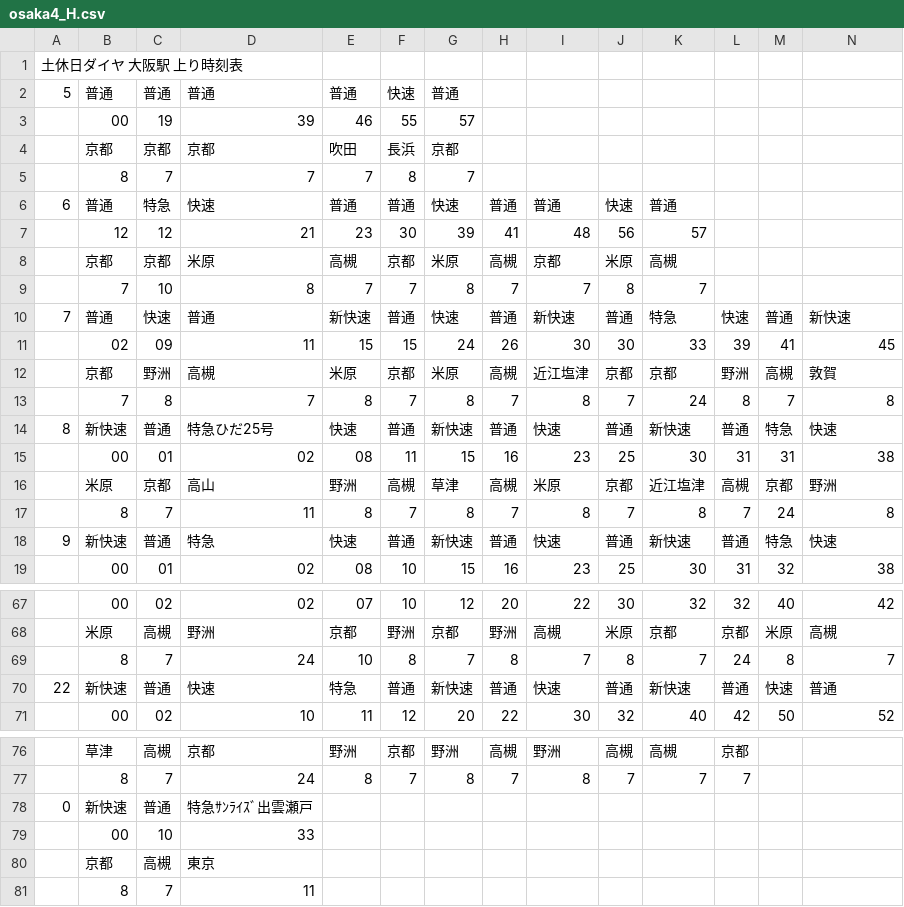
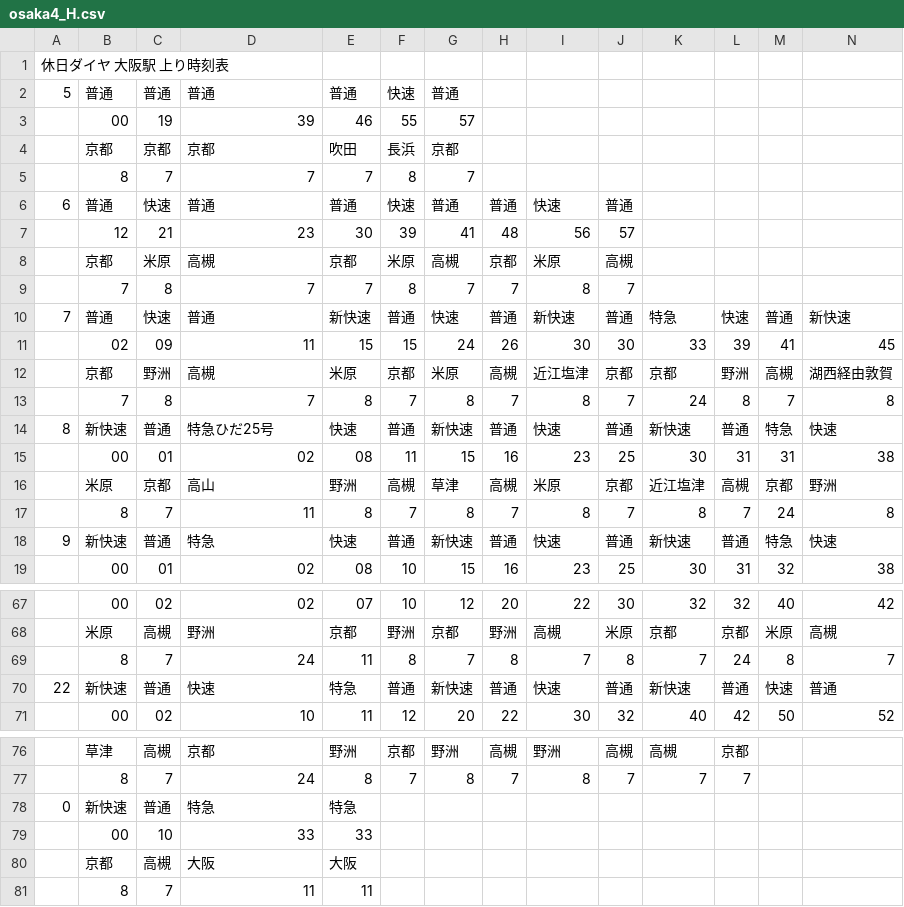
Before and after one commit to penpengrass/departure, a CSV file: csv/JRW/osaka4_H.csv, drawn as a sheet; only a part is shown, gaps mark what is left out; removed rows and columns are numbered as before the commit, all else as after; rows hold the shown columns only; the diff covers the shown part only; the diff names each change by its address in the sheet, - before the commit and + after, or states it on an @@ line.

```diff
--- a/csv/JRW/osaka4_H.csv
+++ b/csv/JRW/osaka4_H.csv
-A1: 土休日ダイヤ 大阪駅 上り時刻表
+A1: 休日ダイヤ 大阪駅 上り時刻表
-C6: 特急
+C6: 快速
-D6: 快速
+D6: 普通
-F6: 普通
+F6: 快速
-G6: 快速
+G6: 普通
-I6: 普通
+I6: 快速
-J6: 快速
+J6: 普通
-K6: 普通
+K6: (empty)
-row 7:  | 12 | 12 | 21 | 23 | 30 | 39 | 41 | 48 | 56 | 57
-row 8:  | 京都 | 京都 | 米原 | 高槻 | 京都 | 米原 | 高槻 | 京都 | 米原 | 高槻
-row 9:  | 7 | 10 | 8 | 7 | 7 | 8 | 7 | 7 | 8 | 7
+row 7:  | 12 | 21 | 23 | 30 | 39 | 41 | 48 | 56 | 57
+row 8:  | 京都 | 米原 | 高槻 | 京都 | 米原 | 高槻 | 京都 | 米原 | 高槻
+row 9:  | 7 | 8 | 7 | 7 | 8 | 7 | 7 | 8 | 7
-N12: 敦賀
+N12: 湖西経由敦賀
-E69: 10
+E69: 11
-D78: 特急ｻﾝﾗｲｽﾞ出雲瀬戸
+D78: 特急
-E78: (empty)
+E78: 特急
-E79: (empty)
+E79: 33
-D80: 東京
+D80: 大阪
-E80: (empty)
+E80: 大阪
-E81: (empty)
+E81: 11
```
Also changed, not shown: 8 edited cells elsewhere in this file, csv/JRW/maibara3.csv, csv/JRW/osaka1.csv, 19 other files.
